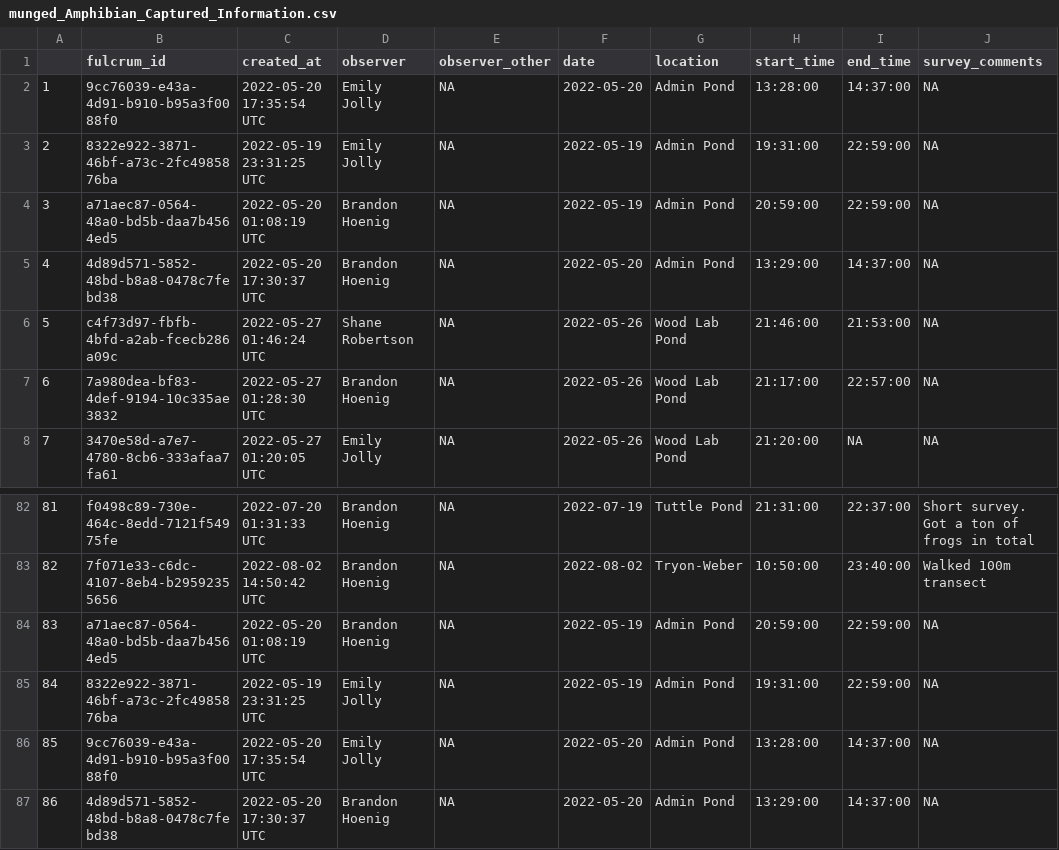
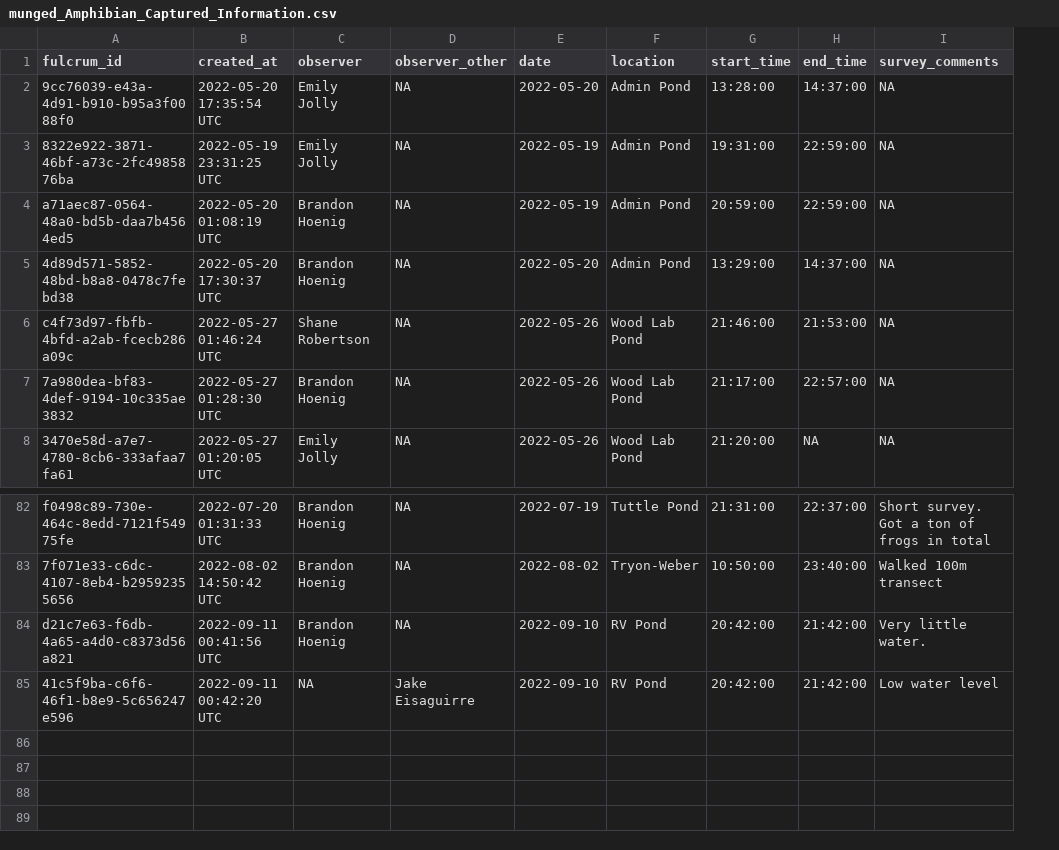
Before and after one commit to Jake-Eisaguirre/penn_dataMunging, a CSV file: data/munged_Amphibian_Captured_Information.csv, drawn as a sheet; only a part is shown, gaps mark what is left out; removed rows and columns are numbered as before the commit, all else as after; the diff names each change by its address in the sheet, - before the commit and + after, or states it on an @@ line.

```diff
--- a/data/munged_Amphibian_Captured_Information.csv
+++ b/data/munged_Amphibian_Captured_Information.csv
-column A, rows 2-8: 1 | 2 | 3 | 4 | 5 | 6 | 7; rows 82-83: 81 | 82
-row 84: 83 | a71aec87-0564-48a0-bd5b-daa7b4564ed5 | 2022-05-20 01:08:19 UTC | Brandon Hoenig | NA | 2022-05-19 | Admin Pond | 20:59:00 | 22:59:00 | NA
-row 85: 84 | 8322e922-3871-46bf-a73c-2fc4985876ba | 2022-05-19 23:31:25 UTC | Emily Jolly | NA | 2022-05-19 | Admin Pond | 19:31:00 | 22:59:00 | NA
-row 86: 85 | 9cc76039-e43a-4d91-b910-b95a3f0088f0 | 2022-05-20 17:35:54 UTC | Emily Jolly | NA | 2022-05-20 | Admin Pond | 13:28:00 | 14:37:00 | NA
-row 87: 86 | 4d89d571-5852-48bd-b8a8-0478c7febd38 | 2022-05-20 17:30:37 UTC | Brandon Hoenig | NA | 2022-05-20 | Admin Pond | 13:29:00 | 14:37:00 | NA
+row 84: d21c7e63-f6db-4a65-a4d0-c8373d56a821 | 2022-09-11 00:41:56 UTC | Brandon Hoenig | NA | 2022-09-10 | RV Pond | 20:42:00 | 21:42:00 | Very little water.
+row 85: 41c5f9ba-c6f6-46f1-b8e9-5c656247e596 | 2022-09-11 00:42:20 UTC | NA | Jake Eisaguirre | 2022-09-10 | RV Pond | 20:42:00 | 21:42:00 | Low water level
```
Also changed, not shown: clean_tables/recapture.csv, clean_tables/survey.csv, 18 other files.
